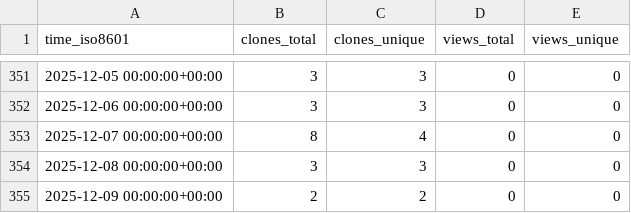
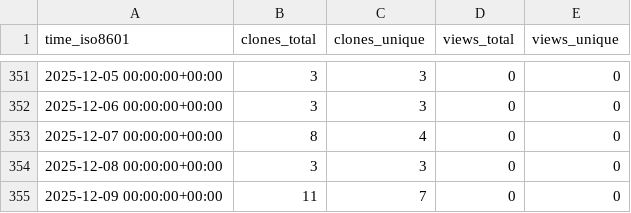
Before and after one commit to cubicleguy/imu_pj_logger, a CSV file: cubicleguy/imu_pj_logger/ghrs-data/views_clones_aggregate.csv, drawn as a sheet; only a part is shown, gaps mark what is left out.

```diff
--- a/cubicleguy/imu_pj_logger/ghrs-data/views_clones_aggregate.csv
+++ b/cubicleguy/imu_pj_logger/ghrs-data/views_clones_aggregate.csv
@@ -354,2 +354,2 @@ time_iso8601,clones_total,clones_unique,views_total,views_unique
 2025-12-08 00:00:00+00:00,3,3,0,0
-2025-12-09 00:00:00+00:00,2,2,0,0
+2025-12-09 00:00:00+00:00,11,7,0,0
```
Also changed, not shown: 1 other file.
